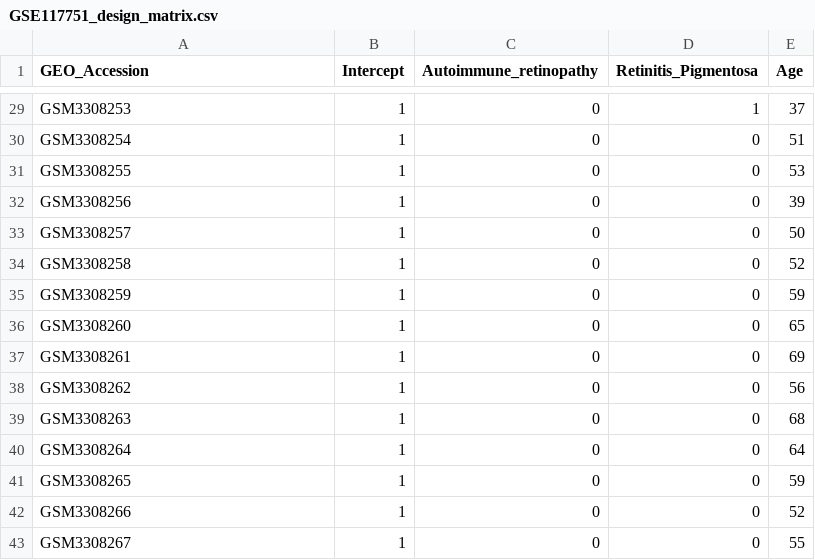
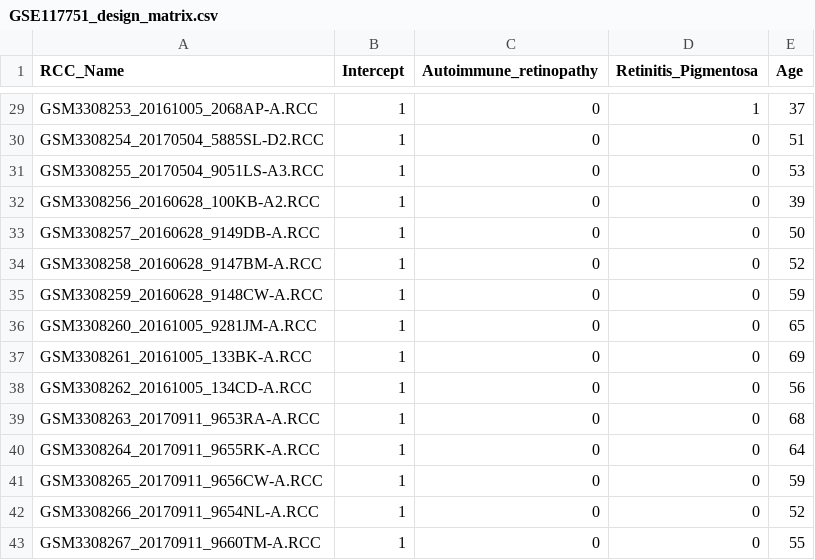
Before and after one commit to calebclass/NanoTube, a CSV file: inst/extdata/GSE117751_design_matrix.csv, drawn as a sheet; only a part is shown, gaps mark what is left out; the diff covers the shown part only; the diff names each change by its address in the sheet, - before the commit and + after, or states it on an @@ line.

```diff
--- a/inst/extdata/GSE117751_design_matrix.csv
+++ b/inst/extdata/GSE117751_design_matrix.csv
-A1: GEO_Accession
+A1: RCC_Name
-A29 (RCC_Name): GSM3308253
+A29 (RCC_Name): GSM3308253_20161005_2068AP-A.RCC
-A30 (RCC_Name): GSM3308254
+A30 (RCC_Name): GSM3308254_20170504_5885SL-D2.RCC
-A31 (RCC_Name): GSM3308255
+A31 (RCC_Name): GSM3308255_20170504_9051LS-A3.RCC
-A32 (RCC_Name): GSM3308256
+A32 (RCC_Name): GSM3308256_20160628_100KB-A2.RCC
-A33 (RCC_Name): GSM3308257
+A33 (RCC_Name): GSM3308257_20160628_9149DB-A.RCC
-A34 (RCC_Name): GSM3308258
+A34 (RCC_Name): GSM3308258_20160628_9147BM-A.RCC
-A35 (RCC_Name): GSM3308259
+A35 (RCC_Name): GSM3308259_20160628_9148CW-A.RCC
-A36 (RCC_Name): GSM3308260
+A36 (RCC_Name): GSM3308260_20161005_9281JM-A.RCC
-A37 (RCC_Name): GSM3308261
+A37 (RCC_Name): GSM3308261_20161005_133BK-A.RCC
-A38 (RCC_Name): GSM3308262
+A38 (RCC_Name): GSM3308262_20161005_134CD-A.RCC
-A39 (RCC_Name): GSM3308263
+A39 (RCC_Name): GSM3308263_20170911_9653RA-A.RCC
-A40 (RCC_Name): GSM3308264
+A40 (RCC_Name): GSM3308264_20170911_9655RK-A.RCC
-A41 (RCC_Name): GSM3308265
+A41 (RCC_Name): GSM3308265_20170911_9656CW-A.RCC
-A42 (RCC_Name): GSM3308266
+A42 (RCC_Name): GSM3308266_20170911_9654NL-A.RCC
-A43 (RCC_Name): GSM3308267
+A43 (RCC_Name): GSM3308267_20170911_9660TM-A.RCC
```
Also changed, not shown: 27 edited cells elsewhere in this file, inst/extdata/GSE117751_sample_data.csv, inst/extdata/GSE117751_sample_data_replicates.csv, 3 other files.
